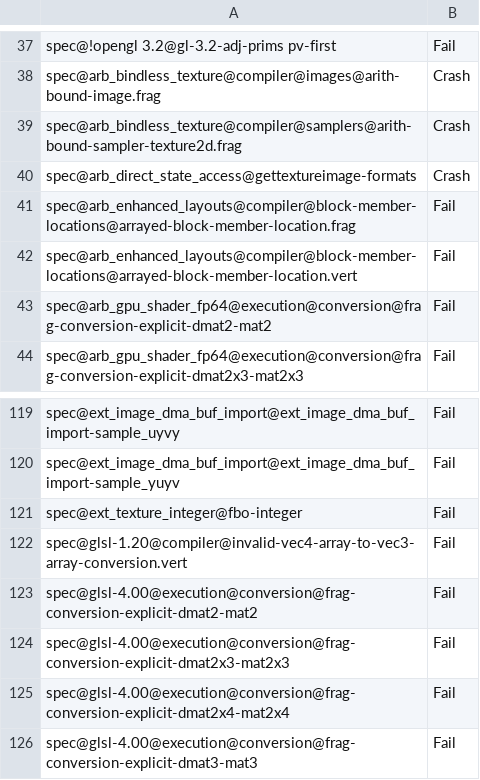
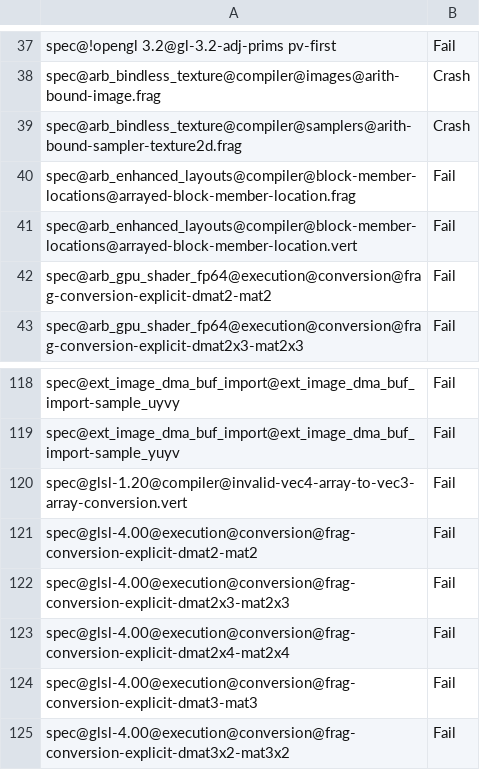
Before and after one commit to kunpengcompute/mesa, a CSV file: src/gallium/drivers/radeonsi/ci/navi10-piglit-quick-fail.csv, drawn as a sheet; only a part is shown, gaps mark what is left out; the shorter side is filled out with more unchanged rows.

```diff
--- a/src/gallium/drivers/radeonsi/ci/navi10-piglit-quick-fail.csv
+++ b/src/gallium/drivers/radeonsi/ci/navi10-piglit-quick-fail.csv
@@ -39,3 +39,2 @@ spec@arb_bindless_texture@compiler@images@arith-bound-image.frag,Crash
 spec@arb_bindless_texture@compiler@samplers@arith-bound-sampler-texture2d.frag,Crash
-spec@arb_direct_state_access@gettextureimage-formats,Crash
 spec@arb_enhanced_layouts@compiler@block-member-locations@arrayed-block-member-location.frag,Fail
@@ -120,3 +119,2 @@ spec@ext_image_dma_buf_import@ext_image_dma_buf_import-sample_uyvy,Fail
 spec@ext_image_dma_buf_import@ext_image_dma_buf_import-sample_yuyv,Fail
-spec@ext_texture_integer@fbo-integer,Fail
 spec@glsl-1.20@compiler@invalid-vec4-array-to-vec3-array-conversion.vert,Fail
```
Also changed, not shown: src/gallium/drivers/radeonsi/ci/navi10-glcts-fail.csv, src/gallium/drivers/radeonsi/ci/raven-glcts-fail.csv, 4 other files.
